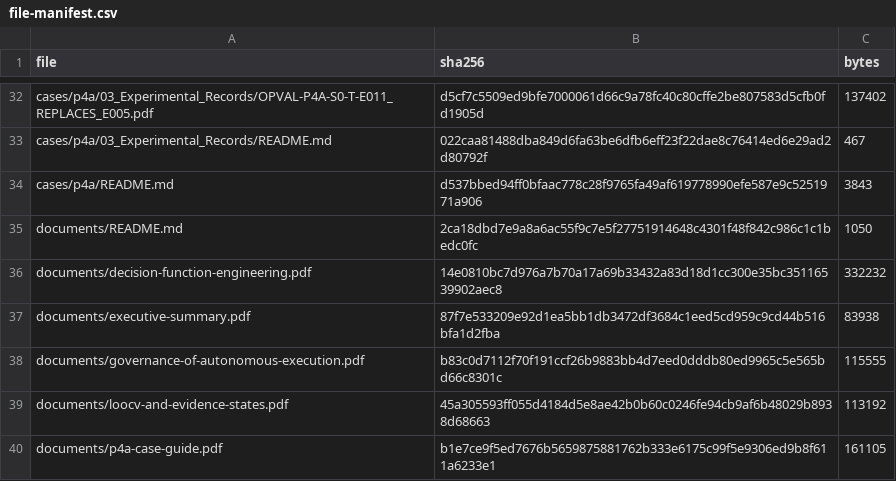
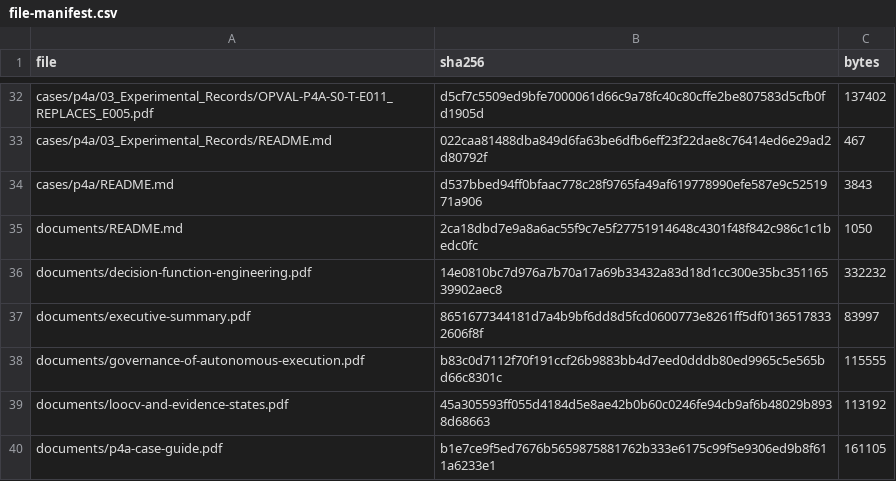
Before and after one commit to truth-machine/decision-justification-engineering, a CSV file: file-manifest.csv, drawn as a sheet; only a part is shown, gaps mark what is left out.

```diff
--- a/file-manifest.csv
+++ b/file-manifest.csv
@@ -36,3 +36,3 @@ documents/README.md,2ca18dbd7e9a8a6ac55f9c7e5f27751914648c4301f48f842c986c1c1bed
 documents/decision-function-engineering.pdf,14e0810bc7d976a7b70a17a69b33432a83d18d1cc300e35bc35116539902aec8,332232
-documents/executive-summary.pdf,87f7e533209e92d1ea5bb1db3472df3684c1eed5cd959c9cd44b516bfa1d2fba,83938
+documents/executive-summary.pdf,8651677344181d7a4b9bf6dd8d5fcd0600773e8261ff5df01365178332606f8f,83997
 documents/governance-of-autonomous-execution.pdf,b83c0d7112f70f191ccf26b9883bb4d7eed0dddb80ed9965c5e565bd66c8301c,115555
```
Also changed, not shown: 1 other file.
